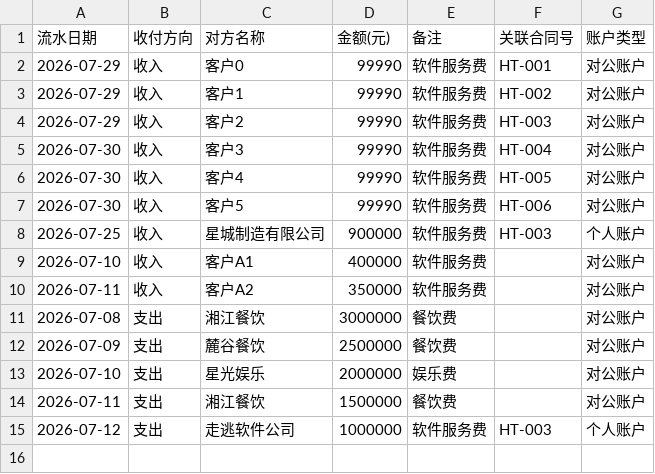
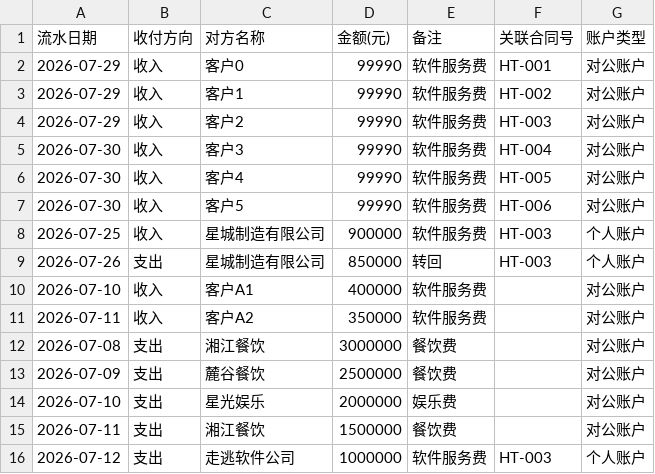
Before and after one commit to KwokCecil/zhishui-tijian, a CSV file: data/risk_fund_flows.csv, drawn as a sheet.

```diff
--- a/data/risk_fund_flows.csv
+++ b/data/risk_fund_flows.csv
@@ -8,2 +8,3 @@
 2026-07-25,收入,星城制造有限公司,900000,软件服务费,HT-003,个人账户
+2026-07-26,支出,星城制造有限公司,850000,转回,HT-003,个人账户
 2026-07-10,收入,客户A1,400000,软件服务费,,对公账户
```
Also changed, not shown: data/case1_company_profile.csv, data/clean_company_profile.csv, 8 other files.
